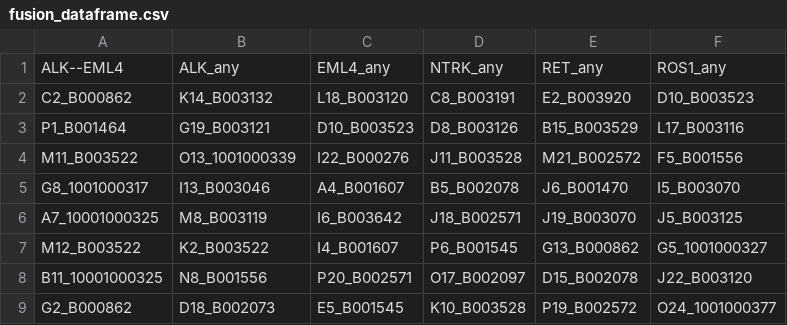
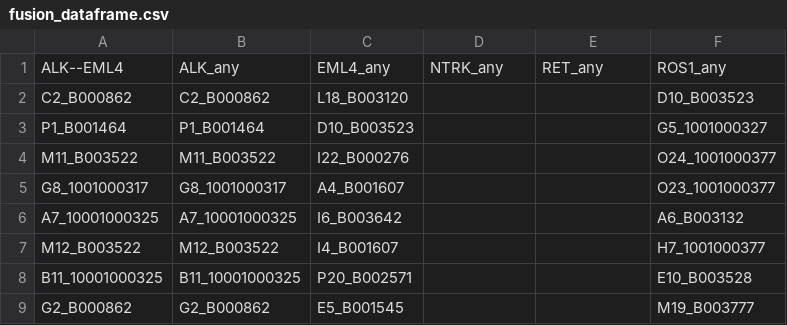
Before and after one commit to czbiohub/fusion_detection_pipeline, a CSV file: fusionSearch/fusion_dataframe.csv, drawn as a sheet; only a part is shown; the diff covers the shown part only.

Commit message:
new fusionsDF

```diff
--- a/fusionSearch/fusion_dataframe.csv
+++ b/fusionSearch/fusion_dataframe.csv
@@ -1,9 +1,9 @@
 ALK--EML4,ALK_any,EML4_any,NTRK_any,RET_any,ROS1_any
-C2_B000862,K14_B003132,L18_B003120,C8_B003191,E2_B003920,D10_B003523
-P1_B001464,G19_B003121,D10_B003523,D8_B003126,B15_B003529,L17_B003116
-M11_B003522,O13_1001000339,I22_B000276,J11_B003528,M21_B002572,F5_B001556
-G8_1001000317,I13_B003046,A4_B001607,B5_B002078,J6_B001470,I5_B003070
-A7_10001000325,M8_B003119,I6_B003642,J18_B002571,J19_B003070,J5_B003125
-M12_B003522,K2_B003522,I4_B001607,P6_B001545,G13_B000862,G5_1001000327
-B11_10001000325,N8_B001556,P20_B002571,O17_B002097,D15_B002078,J22_B003120
-G2_B000862,D18_B002073,E5_B001545,K10_B003528,P19_B002572,O24_1001000377
+C2_B000862,C2_B000862,L18_B003120,,,D10_B003523
+P1_B001464,P1_B001464,D10_B003523,,,G5_1001000327
+M11_B003522,M11_B003522,I22_B000276,,,O24_1001000377
+G8_1001000317,G8_1001000317,A4_B001607,,,O23_1001000377
+A7_10001000325,A7_10001000325,I6_B003642,,,A6_B003132
+M12_B003522,M12_B003522,I4_B001607,,,H7_1001000377
+B11_10001000325,B11_10001000325,P20_B002571,,,E10_B003528
+G2_B000862,G2_B000862,E5_B001545,,,M19_B003777
```
Also changed, not shown: 39 added rows and 45 edited cells elsewhere in this file, 1 other file.
